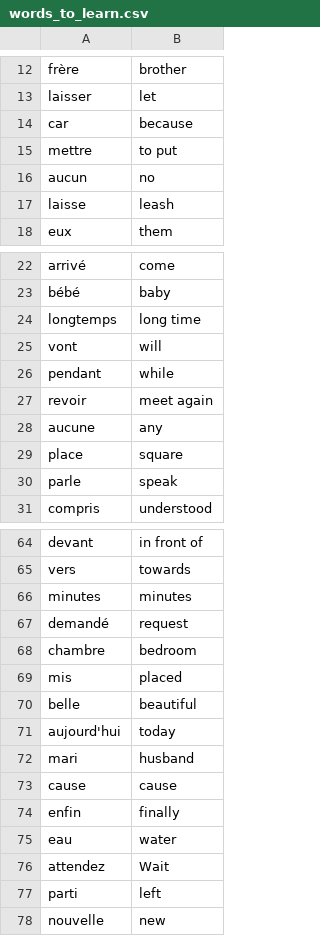
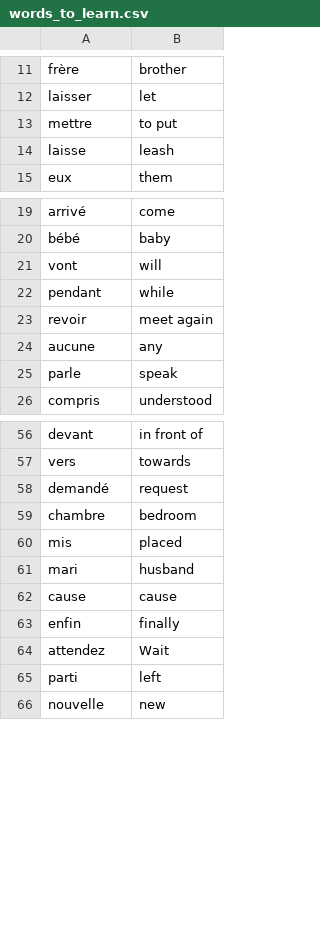
Before and after one commit to ecanro/100DaysOfCode_Python, a CSV file: Day_31/flash-card-project/data/words_to_learn.csv, drawn as a sheet; only a part is shown, gaps mark what is left out; the diff covers the shown part only; the diff names each change by its address in the sheet, - before the commit and + after, or states it on an @@ line.

```diff
--- a/Day_31/flash-card-project/data/words_to_learn.csv
+++ b/Day_31/flash-card-project/data/words_to_learn.csv
-row 14: car | because
-row 16: aucun | no
-row 24: longtemps | long time
-row 29: place | square
-row 66: minutes | minutes
-row 70: belle | beautiful
-row 71: aujourd'hui | today
-row 75: eau | water
```
Also changed, not shown: 5 removed rows elsewhere in this file, Day_26/us-states-game_comprehension/states_to_learn.csv, 20 other files.
